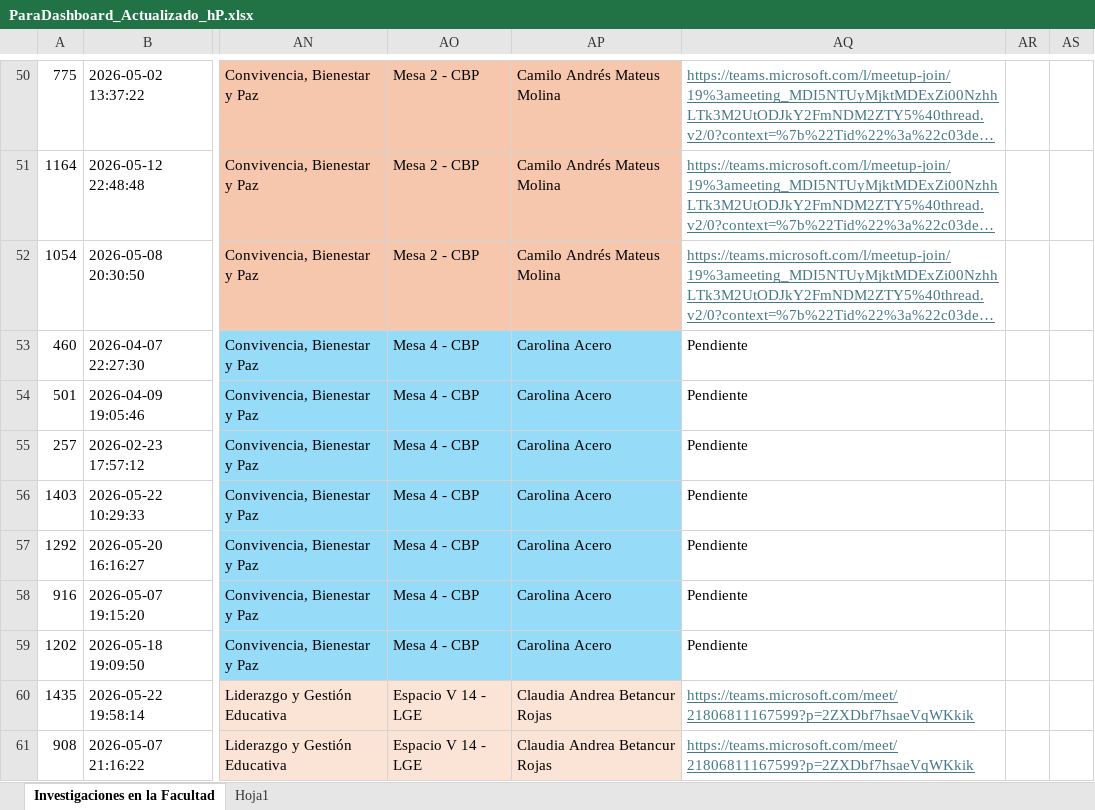
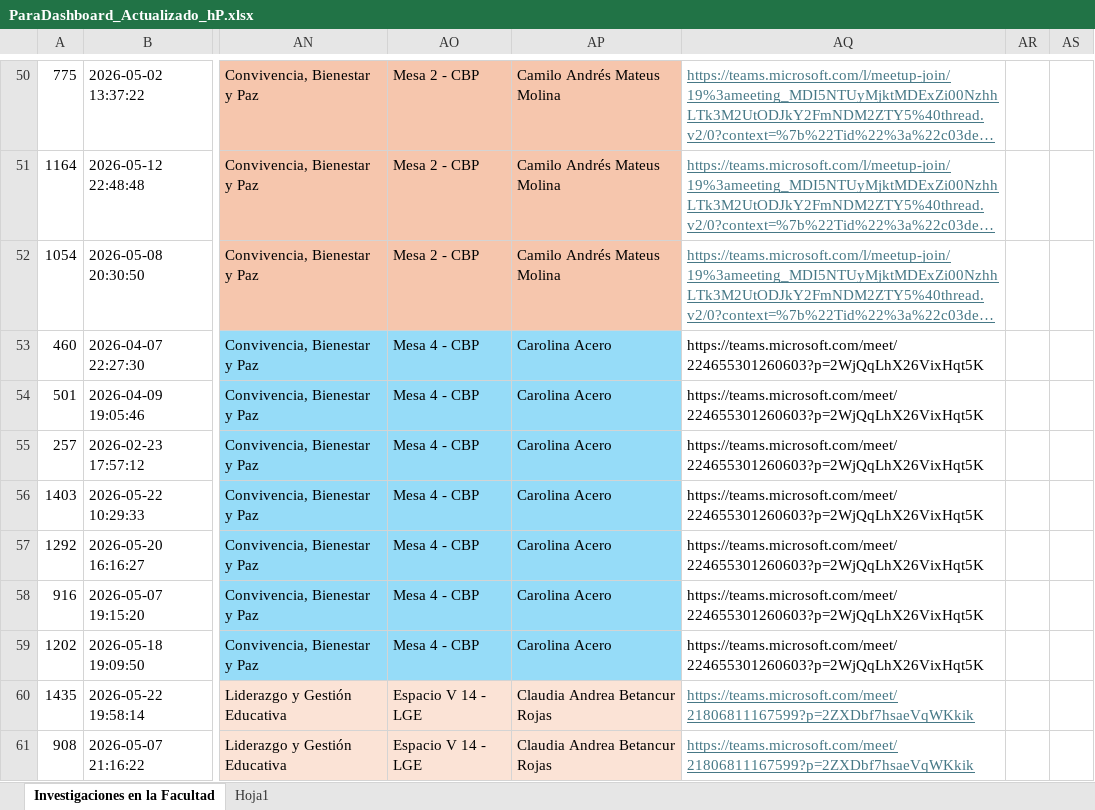
Before and after one commit to jairogalindo/dashboard-facultad, an Excel workbook: ParaDashboard_Actualizado_hP.xlsx, sheet Investigaciones en la Facultad, drawn as a sheet; only a part is shown, gaps mark what is left out; long unchanged cells end in …; values as stored, in another font and other column widths than the file's, no borders; conditional formats not drawn; the diff names each change by its address in the sheet, - before the commit and + after, or states it on an @@ line.

Commit message:
Add files via upload

```diff
--- a/ParaDashboard_Actualizado_hP.xlsx (sheet Investigaciones en la Facultad)
+++ b/ParaDashboard_Actualizado_hP.xlsx (sheet Investigaciones en la Facultad)
-AQ53:AQ59: Pendiente
+AQ53:AQ59: https://teams.microsoft.com/meet/224655301260603?p=2WjQqLhX26VixHqt5K
```
